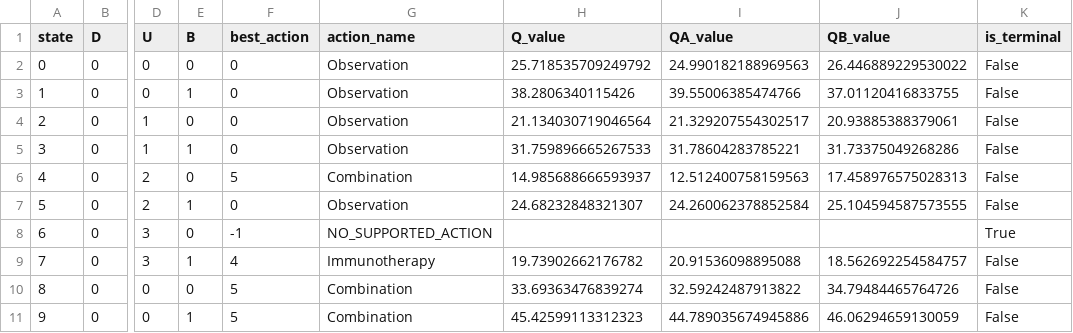
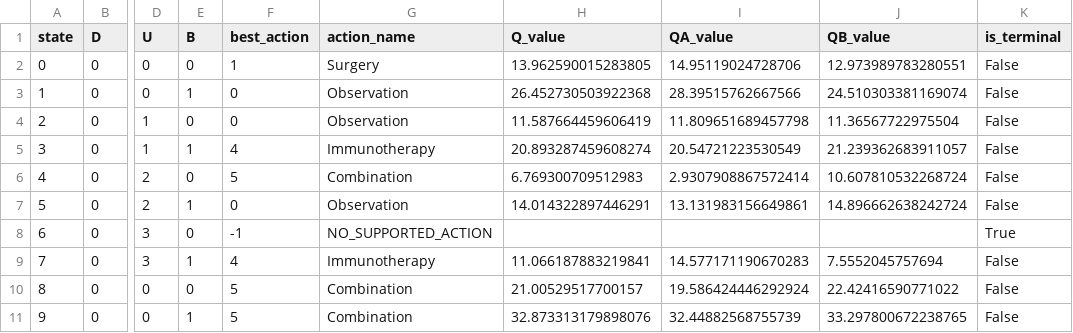
Before and after one commit to youssef1365/CancerStochastique, a CSV file: results_training/tables/policy_double_q_learning.csv, drawn as a sheet; only a part is shown, gaps mark what is left out; the diff covers the shown part only; the diff names each change by its address in the sheet, - before the commit and + after, or states it on an @@ line.

```diff
--- a/results_training/tables/policy_double_q_learning.csv
+++ b/results_training/tables/policy_double_q_learning.csv
-F2 (best_action): 0
+F2 (best_action): 1
-G2 (action_name): Observation
+G2 (action_name): Surgery
-H2 (Q_value): 25.718535709249792
+H2 (Q_value): 13.962590015283805
-I2 (QA_value): 24.990182188969563
+I2 (QA_value): 14.95119024728706
-J2 (QB_value): 26.446889229530022
+J2 (QB_value): 12.973989783280551
-H3 (Q_value): 38.2806340115426
+H3 (Q_value): 26.452730503922368
-I3 (QA_value): 39.55006385474766
+I3 (QA_value): 28.39515762667566
-J3 (QB_value): 37.01120416833755
+J3 (QB_value): 24.510303381169074
-H4 (Q_value): 21.134030719046564
+H4 (Q_value): 11.587664459606419
-I4 (QA_value): 21.329207554302517
+I4 (QA_value): 11.809651689457798
-J4 (QB_value): 20.93885388379061
+J4 (QB_value): 11.36567722975504
-F5 (best_action): 0
+F5 (best_action): 4
-G5 (action_name): Observation
+G5 (action_name): Immunotherapy
-H5 (Q_value): 31.759896665267533
+H5 (Q_value): 20.893287459608274
-I5 (QA_value): 31.78604283785221
+I5 (QA_value): 20.54721223530549
-J5 (QB_value): 31.73375049268286
+J5 (QB_value): 21.239362683911057
-H6 (Q_value): 14.985688666593937
+H6 (Q_value): 6.769300709512983
-I6 (QA_value): 12.512400758159563
+I6 (QA_value): 2.9307908867572414
-J6 (QB_value): 17.458976575028313
+J6 (QB_value): 10.607810532268724
-H7 (Q_value): 24.68232848321307
+H7 (Q_value): 14.014322897446291
-I7 (QA_value): 24.260062378852584
+I7 (QA_value): 13.131983156649861
-J7 (QB_value): 25.104594587573555
+J7 (QB_value): 14.896662638242724
-H9 (Q_value): 19.73902662176782
+H9 (Q_value): 11.066187883219841
-I9 (QA_value): 20.91536098895088
+I9 (QA_value): 14.577171190670283
-J9 (QB_value): 18.562692254584757
+J9 (QB_value): 7.5552045757694
-H10 (Q_value): 33.69363476839274
+H10 (Q_value): 21.00529517700157
-I10 (QA_value): 32.59242487913822
+I10 (QA_value): 19.586424446292924
-J10 (QB_value): 34.79484465764726
+J10 (QB_value): 22.42416590771022
-H11 (Q_value): 45.42599113312323
+H11 (Q_value): 32.873313179898076
-I11 (QA_value): 44.789035674945886
+I11 (QA_value): 32.44882568755739
-J11 (QB_value): 46.06294659130059
+J11 (QB_value): 33.297800672238765
```
Also changed, not shown: 73 edited cells elsewhere in this file, results_training/netlogo/double_q_learning_Q_values.csv, results_training/netlogo/policy_comparison.csv, 29 other files.
